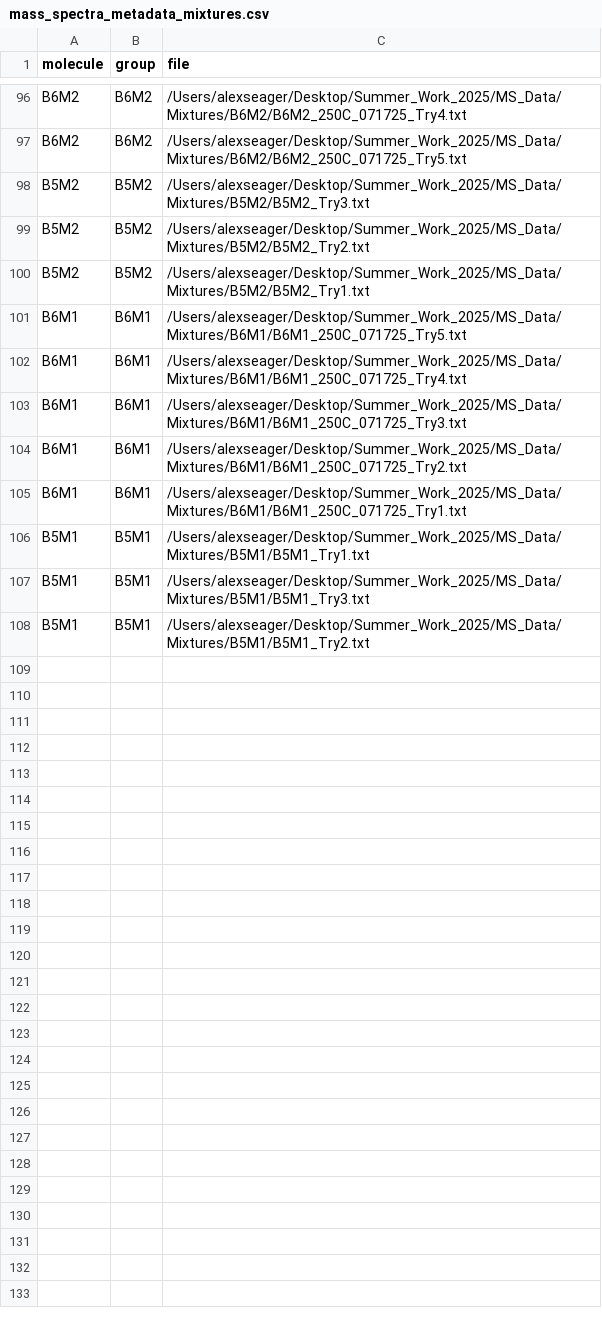
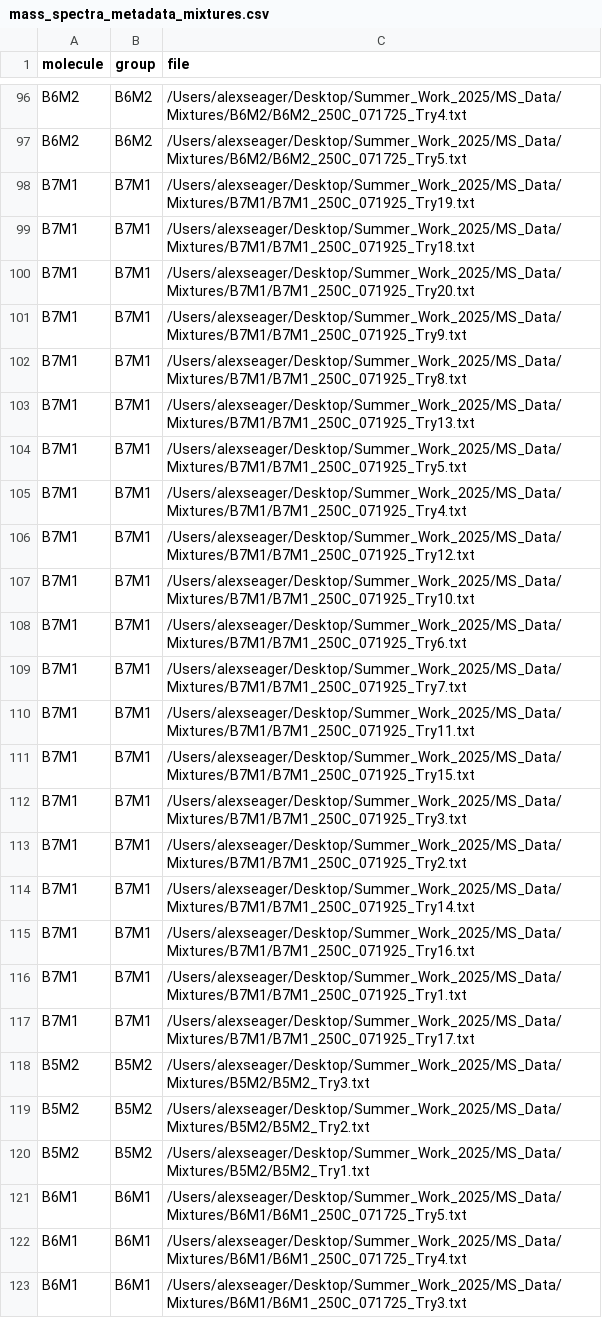
Before and after one commit to aseager411/Venus, a CSV file: mass_spectra_metadata_mixtures.csv, drawn as a sheet; only a part is shown, gaps mark what is left out; the shorter side is filled out with more unchanged rows; the diff covers the shown part only; the diff names each change by its address in the sheet, - before the commit and + after, or states it on an @@ line.

```diff
--- a/mass_spectra_metadata_mixtures.csv
+++ b/mass_spectra_metadata_mixtures.csv
+row 98: B7M1 | B7M1 | /Users/alexseager/Desktop/Summer_Work_2025/MS_Data/Mixtures/B7M1/B7M1_250C_071925_Try19.txt
+row 99: B7M1 | B7M1 | /Users/alexseager/Desktop/Summer_Work_2025/MS_Data/Mixtures/B7M1/B7M1_250C_071925_Try18.txt
+row 100: B7M1 | B7M1 | /Users/alexseager/Desktop/Summer_Work_2025/MS_Data/Mixtures/B7M1/B7M1_250C_071925_Try20.txt
+row 101: B7M1 | B7M1 | /Users/alexseager/Desktop/Summer_Work_2025/MS_Data/Mixtures/B7M1/B7M1_250C_071925_Try9.txt
+row 102: B7M1 | B7M1 | /Users/alexseager/Desktop/Summer_Work_2025/MS_Data/Mixtures/B7M1/B7M1_250C_071925_Try8.txt
+row 103: B7M1 | B7M1 | /Users/alexseager/Desktop/Summer_Work_2025/MS_Data/Mixtures/B7M1/B7M1_250C_071925_Try13.txt
+row 104: B7M1 | B7M1 | /Users/alexseager/Desktop/Summer_Work_2025/MS_Data/Mixtures/B7M1/B7M1_250C_071925_Try5.txt
+row 105: B7M1 | B7M1 | /Users/alexseager/Desktop/Summer_Work_2025/MS_Data/Mixtures/B7M1/B7M1_250C_071925_Try4.txt
+row 106: B7M1 | B7M1 | /Users/alexseager/Desktop/Summer_Work_2025/MS_Data/Mixtures/B7M1/B7M1_250C_071925_Try12.txt
+row 107: B7M1 | B7M1 | /Users/alexseager/Desktop/Summer_Work_2025/MS_Data/Mixtures/B7M1/B7M1_250C_071925_Try10.txt
+row 108: B7M1 | B7M1 | /Users/alexseager/Desktop/Summer_Work_2025/MS_Data/Mixtures/B7M1/B7M1_250C_071925_Try6.txt
+row 109: B7M1 | B7M1 | /Users/alexseager/Desktop/Summer_Work_2025/MS_Data/Mixtures/B7M1/B7M1_250C_071925_Try7.txt
+row 110: B7M1 | B7M1 | /Users/alexseager/Desktop/Summer_Work_2025/MS_Data/Mixtures/B7M1/B7M1_250C_071925_Try11.txt
+row 111: B7M1 | B7M1 | /Users/alexseager/Desktop/Summer_Work_2025/MS_Data/Mixtures/B7M1/B7M1_250C_071925_Try15.txt
+row 112: B7M1 | B7M1 | /Users/alexseager/Desktop/Summer_Work_2025/MS_Data/Mixtures/B7M1/B7M1_250C_071925_Try3.txt
+row 113: B7M1 | B7M1 | /Users/alexseager/Desktop/Summer_Work_2025/MS_Data/Mixtures/B7M1/B7M1_250C_071925_Try2.txt
+row 114: B7M1 | B7M1 | /Users/alexseager/Desktop/Summer_Work_2025/MS_Data/Mixtures/B7M1/B7M1_250C_071925_Try14.txt
+row 115: B7M1 | B7M1 | /Users/alexseager/Desktop/Summer_Work_2025/MS_Data/Mixtures/B7M1/B7M1_250C_071925_Try16.txt
+row 116: B7M1 | B7M1 | /Users/alexseager/Desktop/Summer_Work_2025/MS_Data/Mixtures/B7M1/B7M1_250C_071925_Try1.txt
+row 117: B7M1 | B7M1 | /Users/alexseager/Desktop/Summer_Work_2025/MS_Data/Mixtures/B7M1/B7M1_250C_071925_Try17.txt
```
Also changed, not shown: 25 added rows elsewhere in this file, 8 other files.
